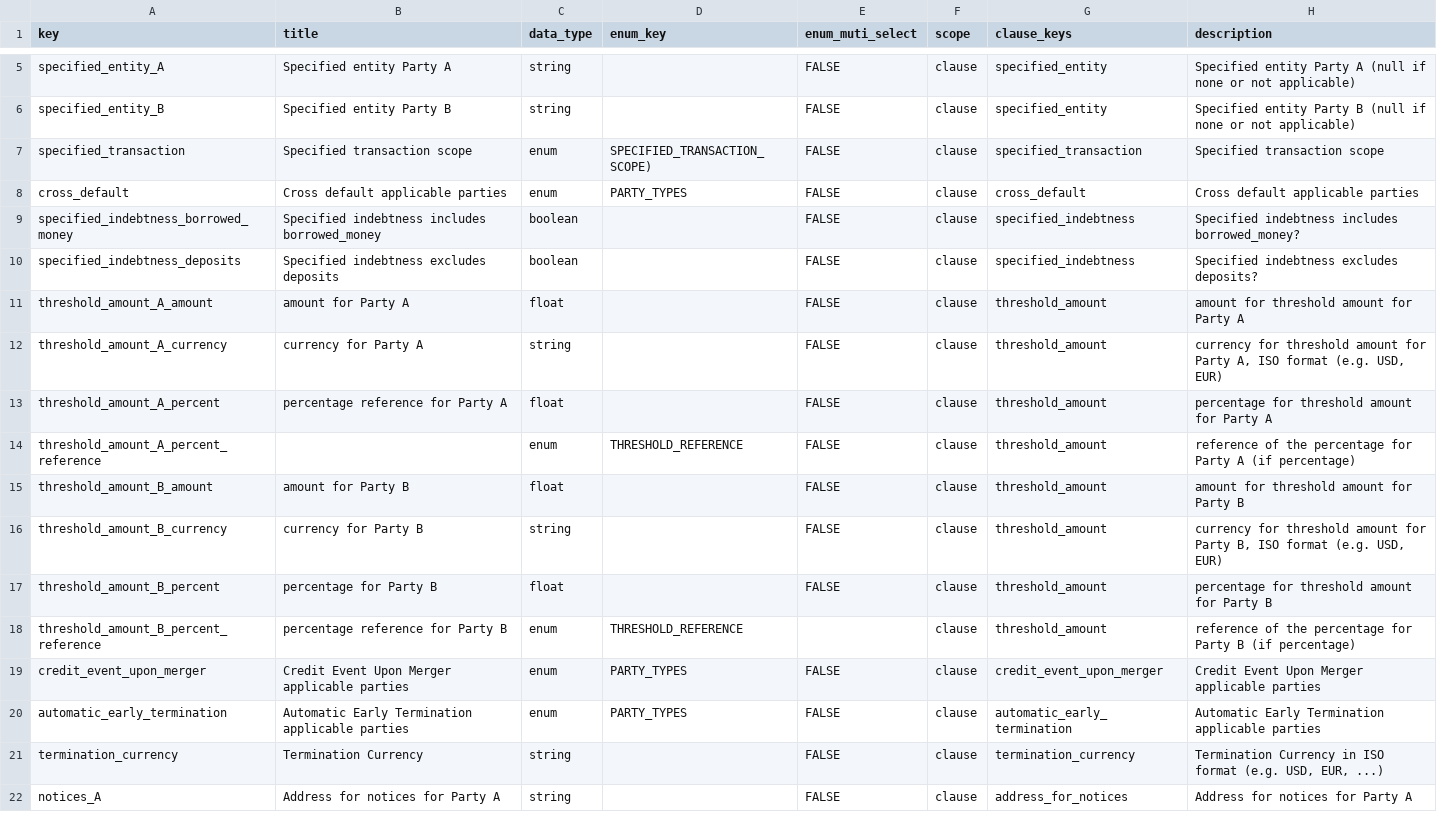
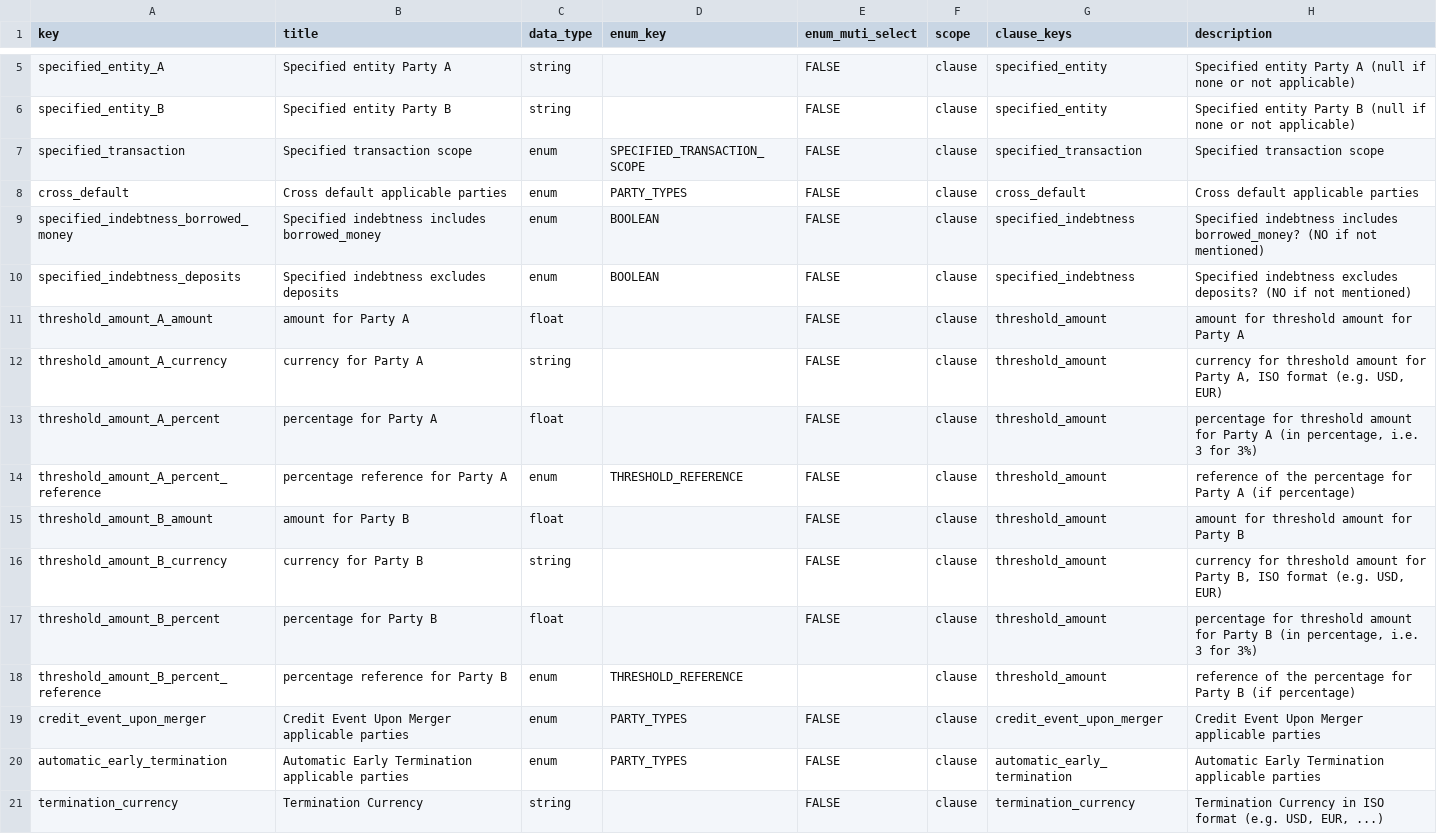
Before and after one commit to pierre-chaville/contract-ai-core, a CSV file: dataset/contract_types/ISDA_datapoints.csv, drawn as a sheet; only a part is shown, gaps mark what is left out; the shorter side is filled out with more unchanged rows.

Commit message:
Refactor extraction and revision processes for improved clarity and functionality
- Updated `run_extraction_metrics.py` to include additional print statements for better tracking of metrics during execution.
- Enhanced `run_reviser.py` by adding `amendment_span_text` to the output structure for clearer amendment context.
- Modified `ISDA_datapoints.csv` to correct enum definitions and improve clarity in descriptions for specified indebtedness and threshold amounts.
- Refactored `extractor.py` to adjust concurrency settings and improve structured output handling.
- Updated `reviser.py` to include detailed amendment instructions in prompts for better guidance during revisions.
- Enhanced schema definitions to support new fields related to amendment spans.

```diff
--- a/dataset/contract_types/ISDA_datapoints.csv
+++ b/dataset/contract_types/ISDA_datapoints.csv
@@ -6,13 +6,13 @@ specified_entity_A,Specified entity Party A,string,,FALSE,clause,specified_entit
 specified_entity_B,Specified entity Party B,string,,FALSE,clause,specified_entity,Specified entity Party B (null if none or not applicable)
-specified_transaction,Specified transaction scope,enum,SPECIFIED_TRANSACTION_SCOPE),FALSE,clause,specified_transaction,Specified transaction scope
+specified_transaction,Specified transaction scope,enum,SPECIFIED_TRANSACTION_SCOPE,FALSE,clause,specified_transaction,Specified transaction scope
 cross_default,Cross default applicable parties,enum,PARTY_TYPES,FALSE,clause,cross_default,Cross default applicable parties
-specified_indebtness_borrowed_money,Specified indebtness includes borrowed_money,boolean,,FALSE,clause,specified_indebtness,Specified indebtness includes borrowed_money?
-specified_indebtness_deposits,Specified indebtness excludes deposits,boolean,,FALSE,clause,specified_indebtness,Specified indebtness excludes deposits?
+specified_indebtness_borrowed_money,Specified indebtness includes borrowed_money,enum,BOOLEAN,FALSE,clause,specified_indebtness,Specified indebtness includes borrowed_money? (NO if not mentioned)
+specified_indebtness_deposits,Specified indebtness excludes deposits,enum,BOOLEAN,FALSE,clause,specified_indebtness,Specified indebtness excludes deposits? (NO if not mentioned)
 threshold_amount_A_amount,amount for Party A,float,,FALSE,clause,threshold_amount,amount for threshold amount for Party A
 threshold_amount_A_currency,currency for Party A ,string,,FALSE,clause,threshold_amount,"currency for threshold amount for Party A, ISO format (e.g. USD, EUR)"
-threshold_amount_A_percent,percentage reference for Party A ,float,,FALSE,clause,threshold_amount,percentage for threshold amount for Party A
-threshold_amount_A_percent_reference,,enum,THRESHOLD_REFERENCE,FALSE,clause,threshold_amount,reference of the percentage for Party A (if percentage)
+threshold_amount_A_percent,percentage for Party A ,float,,FALSE,clause,threshold_amount,"percentage for threshold amount for Party A  (in percentage, i.e. 3 for 3%)"
+threshold_amount_A_percent_reference,percentage reference for Party A ,enum,THRESHOLD_REFERENCE,FALSE,clause,threshold_amount,reference of the percentage for Party A (if percentage)
 threshold_amount_B_amount,amount for Party B,float,,FALSE,clause,threshold_amount,amount for threshold amount for Party B
 threshold_amount_B_currency,currency for Party B,string,,FALSE,clause,threshold_amount,"currency for threshold amount for Party B, ISO format (e.g. USD, EUR)"
-threshold_amount_B_percent,percentage for Party B,float,,FALSE,clause,threshold_amount,percentage for threshold amount for Party B
+threshold_amount_B_percent,percentage for Party B,float,,FALSE,clause,threshold_amount,"percentage for threshold amount for Party B  (in percentage, i.e. 3 for 3%)"
 threshold_amount_B_percent_reference,percentage reference for Party B,enum,THRESHOLD_REFERENCE,,clause,threshold_amount,reference of the percentage for Party B (if percentage)
```
Also changed, not shown: 9 other files.
